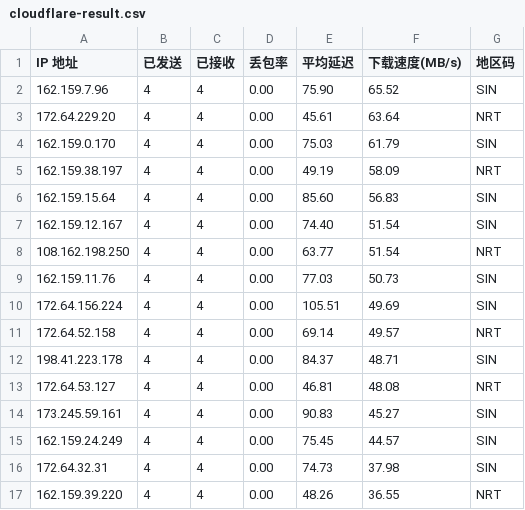
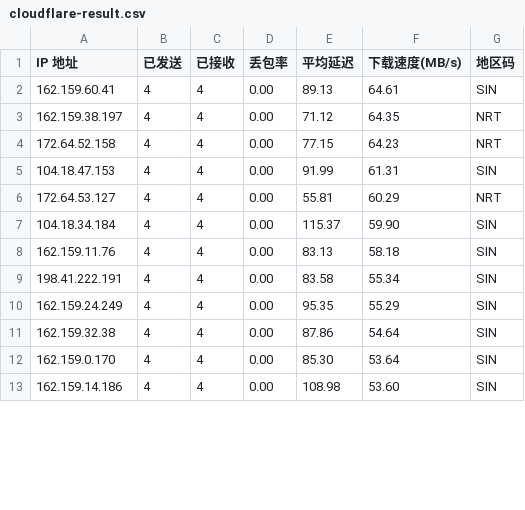
Before and after one commit to huweiunique/WorkerVless2sub, a CSV file: cloudflare-result.csv, drawn as a sheet; only a part is shown; the diff covers the shown part only.

Commit message:
chore: update Cloudflare best IPs 2026-11-03 13:31:11

```diff
--- a/cloudflare-result.csv
+++ b/cloudflare-result.csv
@@ -1,17 +1,13 @@
 "IP 地址","已发送","已接收","丢包率","平均延迟","下载速度(MB/s)","地区码"
-"162.159.7.96","4","4","0.00","75.90","65.52","SIN"
-"172.64.229.20","4","4","0.00","45.61","63.64","NRT"
-"162.159.0.170","4","4","0.00","75.03","61.79","SIN"
-"162.159.38.197","4","4","0.00","49.19","58.09","NRT"
-"162.159.15.64","4","4","0.00","85.60","56.83","SIN"
-"162.159.12.167","4","4","0.00","74.40","51.54","SIN"
-"108.162.198.250","4","4","0.00","63.77","51.54","NRT"
-"162.159.11.76","4","4","0.00","77.03","50.73","SIN"
-"172.64.156.224","4","4","0.00","105.51","49.69","SIN"
-"172.64.52.158","4","4","0.00","69.14","49.57","NRT"
-"198.41.223.178","4","4","0.00","84.37","48.71","SIN"
-"172.64.53.127","4","4","0.00","46.81","48.08","NRT"
-"173.245.59.161","4","4","0.00","90.83","45.27","SIN"
-"162.159.24.249","4","4","0.00","75.45","44.57","SIN"
-"172.64.32.31","4","4","0.00","74.73","37.98","SIN"
-"162.159.39.220","4","4","0.00","48.26","36.55","NRT"
+"162.159.60.41","4","4","0.00","89.13","64.61","SIN"
+"162.159.38.197","4","4","0.00","71.12","64.35","NRT"
+"172.64.52.158","4","4","0.00","77.15","64.23","NRT"
+"104.18.47.153","4","4","0.00","91.99","61.31","SIN"
+"172.64.53.127","4","4","0.00","55.81","60.29","NRT"
+"104.18.34.184","4","4","0.00","115.37","59.90","SIN"
+"162.159.11.76","4","4","0.00","83.13","58.18","SIN"
+"198.41.222.191","4","4","0.00","83.58","55.34","SIN"
+"162.159.24.249","4","4","0.00","95.35","55.29","SIN"
+"162.159.32.38","4","4","0.00","87.86","54.64","SIN"
+"162.159.0.170","4","4","0.00","85.30","53.64","SIN"
+"162.159.14.186","4","4","0.00","108.98","53.60","SIN"
```
Also changed, not shown: 6 added rows, 2 removed rows and 34 edited cells elsewhere in this file.
